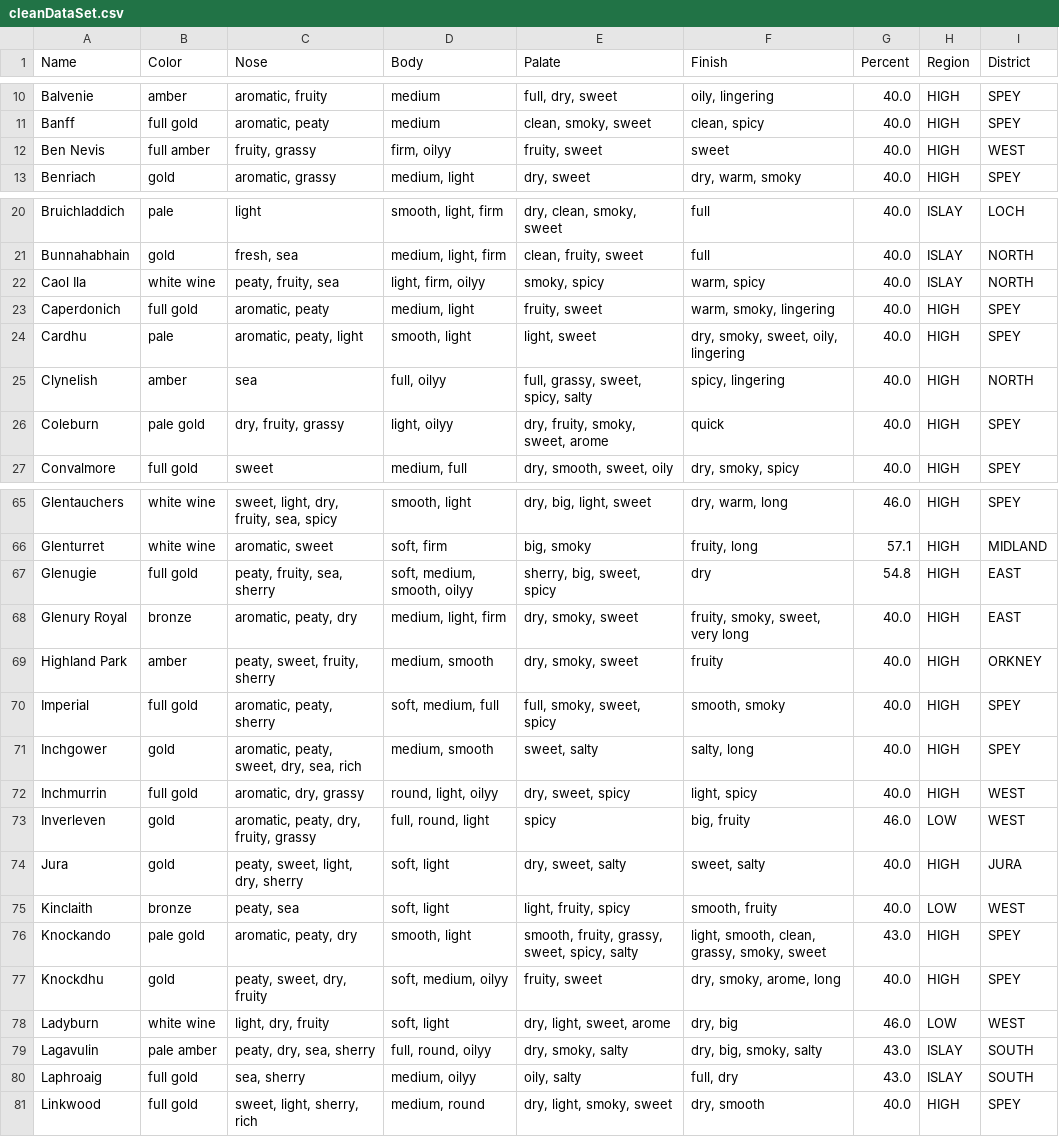
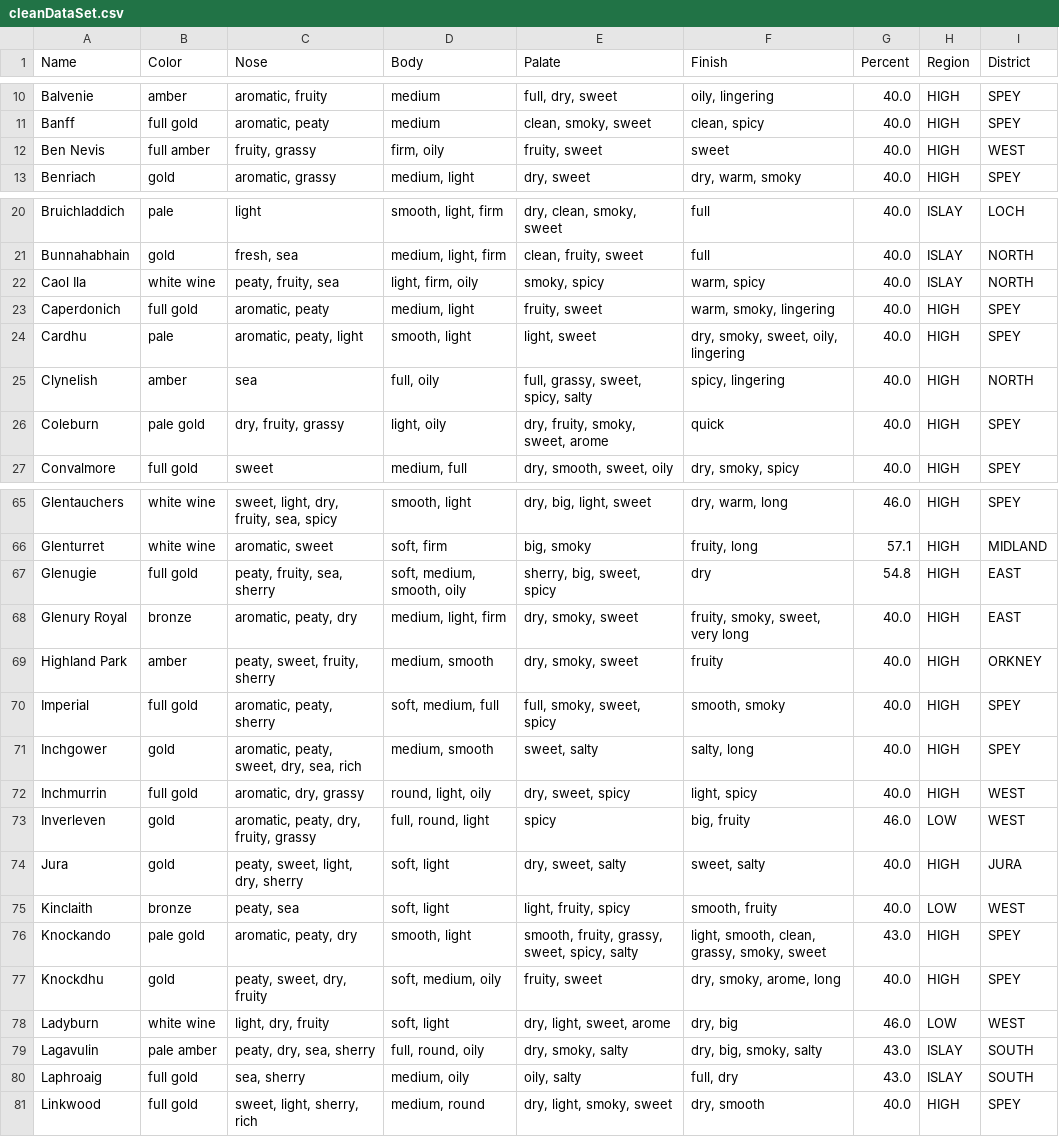
Before and after one commit to KurohanaJuri/MAC_Whis-key, a CSV file: data/python/cleanDataSet.csv, drawn as a sheet; only a part is shown, gaps mark what is left out; the diff covers the shown part only.

Commit message:
use regex instead of replace in python

```diff
--- a/data/python/cleanDataSet.csv
+++ b/data/python/cleanDataSet.csv
@@ -11,3 +11,3 @@ Balvenie,amber,"aromatic, fruity","medium","full, dry, sweet","oily, lingering",
 Banff,full gold,"aromatic, peaty","medium","clean, smoky, sweet","clean, spicy",40.0,HIGH,SPEY
-Ben Nevis,full amber,"fruity, grassy","firm, oilyy","fruity, sweet","sweet",40.0,HIGH,WEST
+Ben Nevis,full amber,"fruity, grassy","firm, oily","fruity, sweet","sweet",40.0,HIGH,WEST
 Benriach,gold,"aromatic, grassy","medium, light","dry, sweet","dry, warm, smoky",40.0,HIGH,SPEY
@@ -21,7 +21,7 @@ Bruichladdich,pale,"light","smooth, light, firm","dry, clean, smoky, sweet","ful
 Bunnahabhain,gold,"fresh, sea","medium, light, firm","clean, fruity, sweet","full",40.0,ISLAY,NORTH
-Caol Ila,white wine,"peaty, fruity, sea","light, firm, oilyy","smoky, spicy","warm, spicy",40.0,ISLAY,NORTH
+Caol Ila,white wine,"peaty, fruity, sea","light, firm, oily","smoky, spicy","warm, spicy",40.0,ISLAY,NORTH
 Caperdonich,full gold,"aromatic, peaty","medium, light","fruity, sweet","warm, smoky, lingering",40.0,HIGH,SPEY
 Cardhu,pale,"aromatic, peaty, light","smooth, light","light, sweet","dry, smoky, sweet, oily, lingering",40.0,HIGH,SPEY
-Clynelish,amber,"sea","full, oilyy","full, grassy, sweet, spicy, salty","spicy, lingering",40.0,HIGH,NORTH
-Coleburn,pale gold,"dry, fruity, grassy","light, oilyy","dry, fruity, smoky, sweet, arome","quick",40.0,HIGH,SPEY
+Clynelish,amber,"sea","full, oily","full, grassy, sweet, spicy, salty","spicy, lingering",40.0,HIGH,NORTH
+Coleburn,pale gold,"dry, fruity, grassy","light, oily","dry, fruity, smoky, sweet, arome","quick",40.0,HIGH,SPEY
 Convalmore,full gold,"sweet","medium, full","dry, smooth, sweet, oily","dry, smoky, spicy",40.0,HIGH,SPEY
@@ -66,3 +66,3 @@ Glentauchers,white wine,"sweet, light, dry, fruity, sea, spicy","smooth, light",
 Glenturret,white wine,"aromatic, sweet","soft, firm","big, smoky","fruity, long",57.1,HIGH,MIDLAND
-Glenugie,full gold,"peaty, fruity, sea, sherry","soft, medium, smooth, oilyy","sherry, big, sweet, spicy","dry",54.8,HIGH,EAST
+Glenugie,full gold,"peaty, fruity, sea, sherry","soft, medium, smooth, oily","sherry, big, sweet, spicy","dry",54.8,HIGH,EAST
 Glenury Royal,bronze,"aromatic, peaty, dry","medium, light, firm","dry, smoky, sweet","fruity, smoky, sweet, very long",40.0,HIGH,EAST
@@ -71,3 +71,3 @@ Imperial,full gold,"aromatic, peaty, sherry","soft, medium, full","full, smoky,
 Inchgower,gold,"aromatic, peaty, sweet, dry, sea, rich","medium, smooth","sweet, salty","salty, long",40.0,HIGH,SPEY
-Inchmurrin,full gold,"aromatic, dry, grassy","round, light, oilyy","dry, sweet, spicy","light, spicy",40.0,HIGH,WEST
+Inchmurrin,full gold,"aromatic, dry, grassy","round, light, oily","dry, sweet, spicy","light, spicy",40.0,HIGH,WEST
 Inverleven,gold,"aromatic, peaty, dry, fruity, grassy","full, round, light","spicy","big, fruity",46.0,LOW,WEST
@@ -76,6 +76,6 @@ Kinclaith,bronze,"peaty, sea","soft, light","light, fruity, spicy","smooth, frui
 Knockando,pale gold,"aromatic, peaty, dry","smooth, light","smooth, fruity, grassy, sweet, spicy, salty","light, smooth, clean, grassy, smoky, sweet",43.0,HIGH,SPEY
-Knockdhu,gold,"peaty, sweet, dry, fruity","soft, medium, oilyy","fruity, sweet","dry, smoky, arome, long",40.0,HIGH,SPEY
+Knockdhu,gold,"peaty, sweet, dry, fruity","soft, medium, oily","fruity, sweet","dry, smoky, arome, long",40.0,HIGH,SPEY
 Ladyburn,white wine,"light, dry, fruity","soft, light","dry, light, sweet, arome","dry, big",46.0,LOW,WEST
-Lagavulin,pale amber,"peaty, dry, sea, sherry","full, round, oilyy","dry, smoky, salty","dry, big, smoky, salty",43.0,ISLAY,SOUTH
-Laphroaig,full gold,"sea, sherry","medium, oilyy","oily, salty","full, dry",43.0,ISLAY,SOUTH
+Lagavulin,pale amber,"peaty, dry, sea, sherry","full, round, oily","dry, smoky, salty","dry, big, smoky, salty",43.0,ISLAY,SOUTH
+Laphroaig,full gold,"sea, sherry","medium, oily","oily, salty","full, dry",43.0,ISLAY,SOUTH
 Linkwood,full gold,"sweet, light, sherry, rich","medium, round","dry, light, smoky, sweet","dry, smooth",40.0,HIGH,SPEY
```
Also changed, not shown: 9 edited cells elsewhere in this file, 1 other file.
